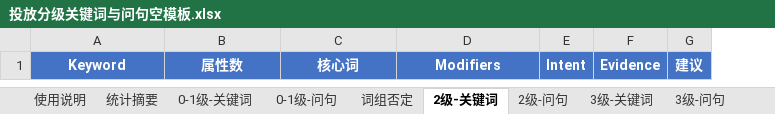
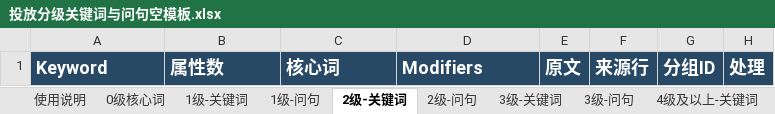
Before and after one commit to Yinglianchun/shici-listing-workflow, an Excel workbook: skills/listing-material-workflow/assets/投放分级关键词与问句空模板.xlsx, sheet 2级-关键词, drawn as a sheet; values as stored, in another font and other column widths than the file's, no borders; table styles not drawn; removed rows and columns are numbered as before the commit, all else as after; the diff names each change by its address in the sheet, - before the commit and + after, or states it on an @@ line.

```diff
--- a/skills/listing-material-workflow/assets/投放分级关键词与问句空模板.xlsx (sheet 2级-关键词)
+++ b/skills/listing-material-workflow/assets/投放分级关键词与问句空模板.xlsx (sheet 2级-关键词)
-sheet tab: 统计摘要
+sheet tab: 1级-关键词
-sheet tab: 0-1级-关键词
+sheet tab: 1级-问句
-sheet tab: 0-1级-问句
+sheet tab: 0级核心词
-column E, row 1: Intent
-column F, row 1: Evidence
-column G, row 1: 建议
+column E, row 1: 原文
+column F, row 1: 来源行
+column G, row 1: 分组ID
+column H, row 1: 处理
@@ A1:D1 fill: #4472C4 → #284965, text size: larger, alignment: center → left @@
```
Also changed, not shown: sheet 词组否定, sheet 04b_本次投放排除, sheet 3级-关键词, sheet 4级及以上-关键词, sheet 1级-问句, sheet 子体备用, 7 more sheets, other sheet tabs.
